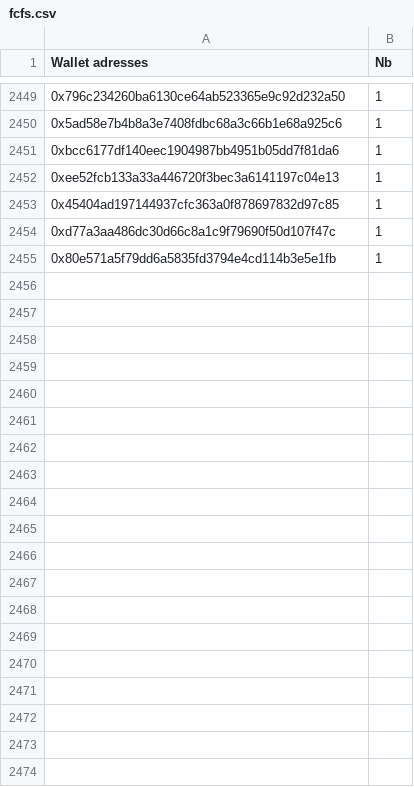
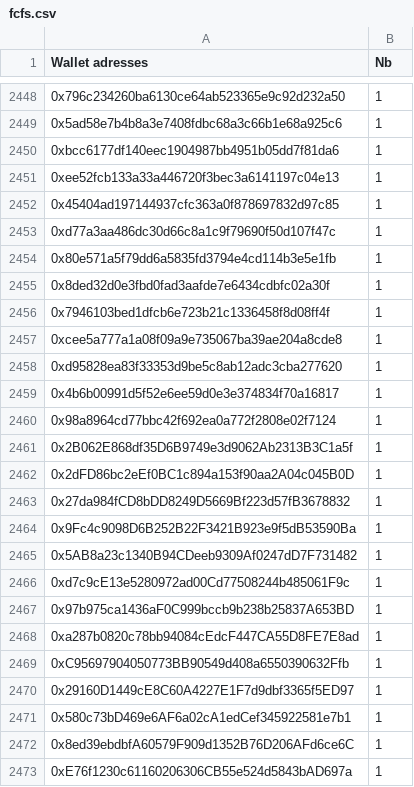
Before and after one commit to farau/digitrabbit, a CSV file: data/fcfs.csv, drawn as a sheet; only a part is shown, gaps mark what is left out; the diff covers the shown part only; the diff names each change by its address in the sheet, - before the commit and + after, or states it on an @@ line.

```diff
--- a/data/fcfs.csv
+++ b/data/fcfs.csv
+row 2455: 0x8ded32d0e3fbd0fad3aafde7e6434cdbfc02a30f | 1
+row 2456: 0x7946103bed1dfcb6e723b21c1336458f8d08ff4f | 1
+row 2457: 0xcee5a777a1a08f09a9e735067ba39ae204a8cde8 | 1
+row 2458: 0xd95828ea83f33353d9be5c8ab12adc3cba277620 | 1
+row 2459: 0x4b6b00991d5f52e6ee59d0e3e374834f70a16817 | 1
+row 2460: 0x98a8964cd77bbc42f692ea0a772f2808e02f7124 | 1
+row 2461: 0x2B062E868df35D6B9749e3d9062Ab2313B3C1a5f | 1
+row 2462: 0x2dFD86bc2eEf0BC1c894a153f90aa2A04c045B0D | 1
+row 2463: 0x27da984fCD8bDD8249D5669Bf223d57fB3678832 | 1
+row 2464: 0x9Fc4c9098D6B252B22F3421B923e9f5dB53590Ba | 1
+row 2465: 0x5AB8a23c1340B94CDeeb9309Af0247dD7F731482 | 1
+row 2466: 0xd7c9cE13e5280972ad00Cd77508244b485061F9c | 1
+row 2467: 0x97b975ca1436aF0C999bccb9b238b25837A653BD | 1
+row 2468: 0xa287b0820c78bb94084cEdcF447CA55D8FE7E8ad | 1
+row 2469: 0xC95697904050773BB90549d408a6550390632Ffb | 1
+row 2470: 0x29160D1449cE8C60A4227E1F7d9dbf3365f5ED97 | 1
+row 2471: 0x580c73bD469e6AF6a02cA1edCef345922581e7b1 | 1
+row 2472: 0x8ed39ebdbfA60579F909d1352B76D206AFd6ce6C | 1
+row 2473: 0xE76f1230c61160206306CB55e524d5843bAD697a | 1
```
Also changed, not shown: 37 added rows, 1 removed row and 5 edited cells elsewhere in this file, data/gtd.csv.
